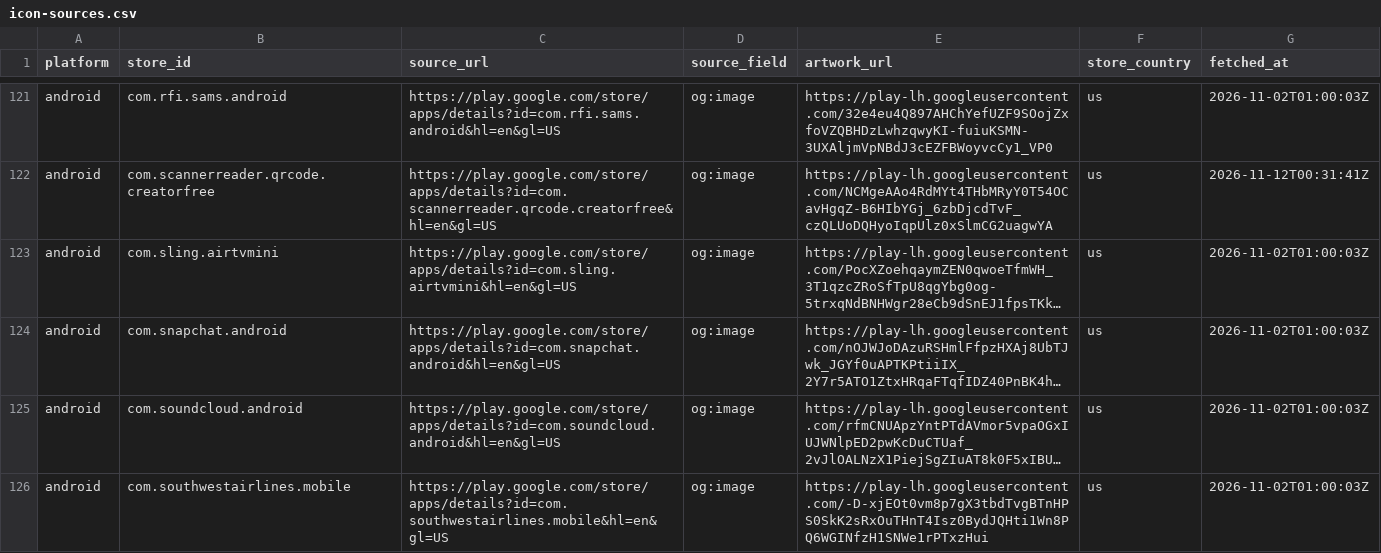
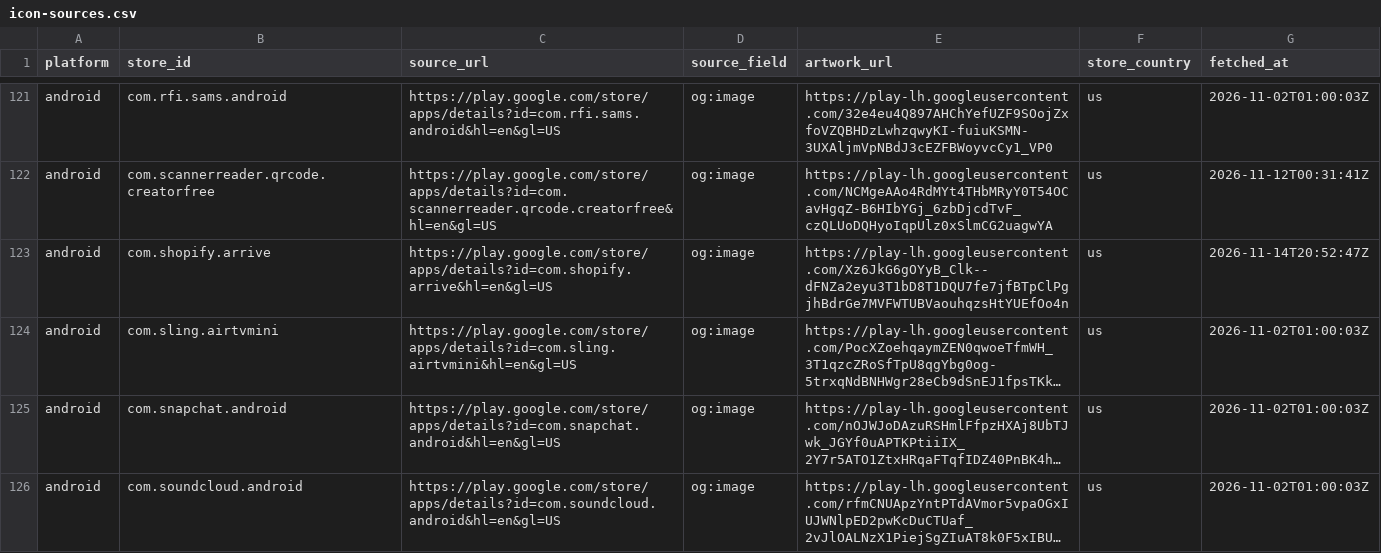
Before and after one commit to ashishkharche/tech-stack, a CSV file: data/icon-sources.csv, drawn as a sheet; only a part is shown, gaps mark what is left out; the shorter side is filled out with more unchanged rows; long unchanged cells end in …; the diff covers the shown part only; the diff names each change by its address in the sheet, - before the commit and + after, or states it on an @@ line.

```diff
--- a/data/icon-sources.csv
+++ b/data/icon-sources.csv
+row 123: android | com.shopify.arrive | https://play.google.com/store/apps/details?id=com.shopify.arrive&hl=en&gl=US | og:image | https://play-lh.googleusercontent.com/Xz6JkG6gOYyB_Clk--dFNZa2eyu3T1bD8T1DQU7fe7jfBTpClPgjhBdrGe7MVFWTUBVaouhqzsHtYUEfOo4n | us | 2026-11-14T20:52:47Z
```
Also changed, not shown: 2 added rows elsewhere in this file, index.csv, sdks.csv, 53 other files.
